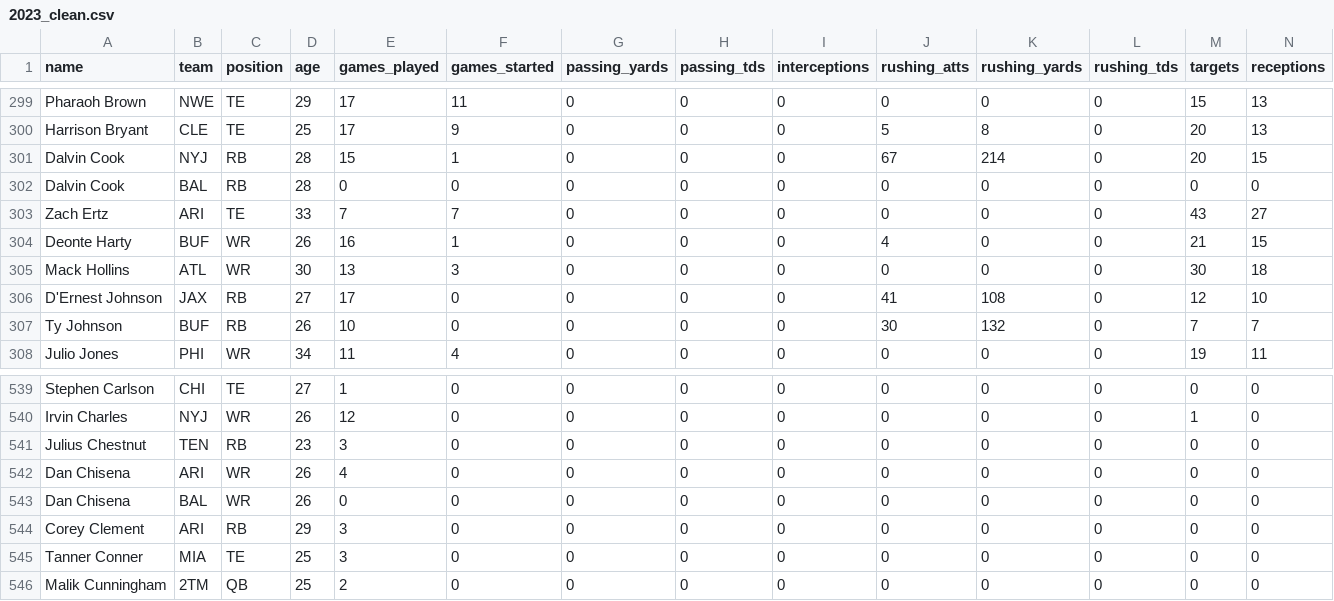
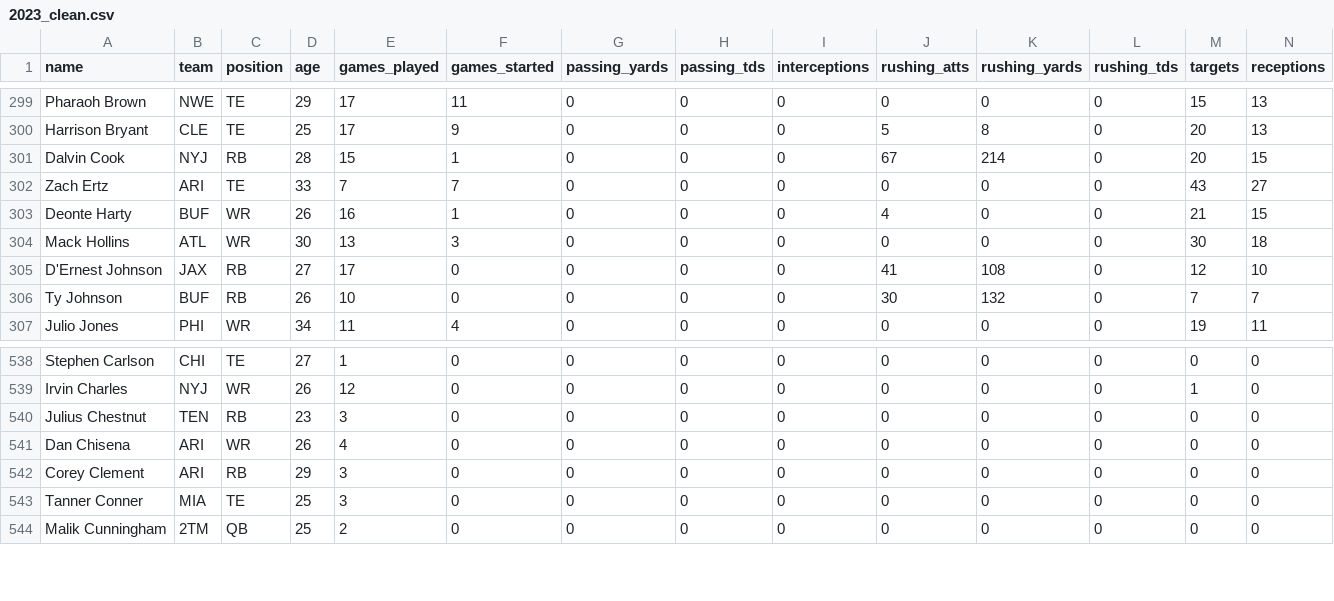
Before and after one commit to ORNSTIL/MockMaster, a CSV file: data/clean/2023_clean.csv, drawn as a sheet; only a part is shown, gaps mark what is left out; rows hold the shown columns only; the diff names each change by its address in the sheet, - before the commit and + after, or states it on an @@ line.

Commit message:
fixed data issue

```diff
--- a/data/clean/2023_clean.csv
+++ b/data/clean/2023_clean.csv
-row 302: Dalvin Cook | BAL | RB | 28 | 0 | 0 | 0 | 0 | 0 | 0 | 0 | 0 | 0 | 0
-row 543: Dan Chisena | BAL | WR | 26 | 0 | 0 | 0 | 0 | 0 | 0 | 0 | 0 | 0 | 0
```
Also changed, not shown: data/raw/2023.csv, data/stats.csv.
